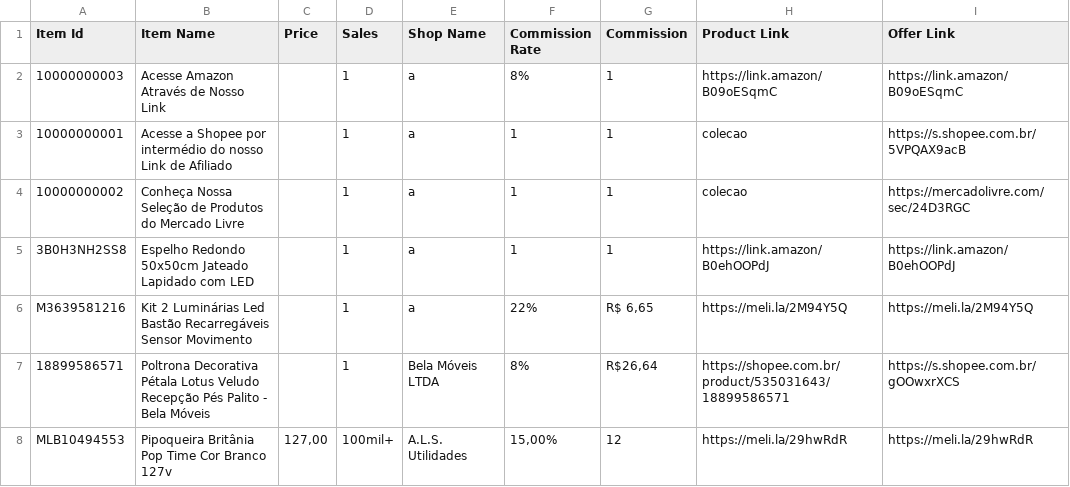
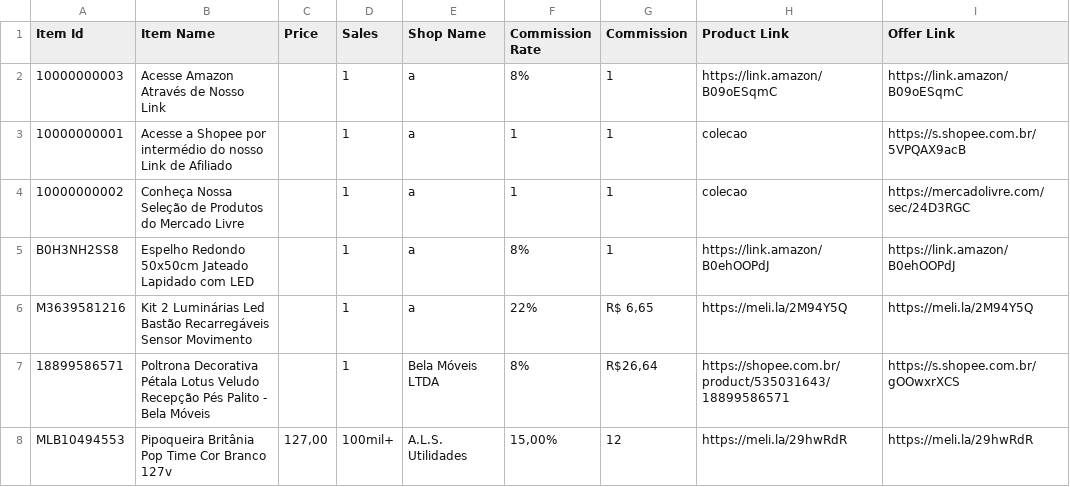
Before and after one commit to MercadimShopp/mercadim-site, a CSV file: data/achadinhos-do-dia.csv, drawn as a sheet; only a part is shown.

Commit message:
Change commission rate for Espelho Redondo item
Updated the commission rate for the item 'Espelho Redondo 50x50cm Jateado Lapidado com LED' from 1 to 8%.

```diff
--- a/data/achadinhos-do-dia.csv
+++ b/data/achadinhos-do-dia.csv
@@ -4,3 +4,3 @@ Item Id	Item Name	Price	Sales	Shop Name	Commission Rate	Commission	Product Link
 10000000002	Conheça Nossa Seleção de Produtos do Mercado Livre		1	a	1	1	colecao	https://mercadolivre.com/sec/24D3RGC
-3B0H3NH2SS8	Espelho Redondo 50x50cm Jateado Lapidado com LED 		1	a	1	1	https://link.amazon/B0ehOOPdJ	https://link.amazon/B0ehOOPdJ
+B0H3NH2SS8	Espelho Redondo 50x50cm Jateado Lapidado com LED 		1	a	8%	1	https://link.amazon/B0ehOOPdJ	https://link.amazon/B0ehOOPdJ
 M3639581216	Kit 2 Luminárias Led Bastão Recarregáveis Sensor Movimento		1	a	22%	R$ 6,65	https://meli.la/2M94Y5Q	https://meli.la/2M94Y5Q
```
